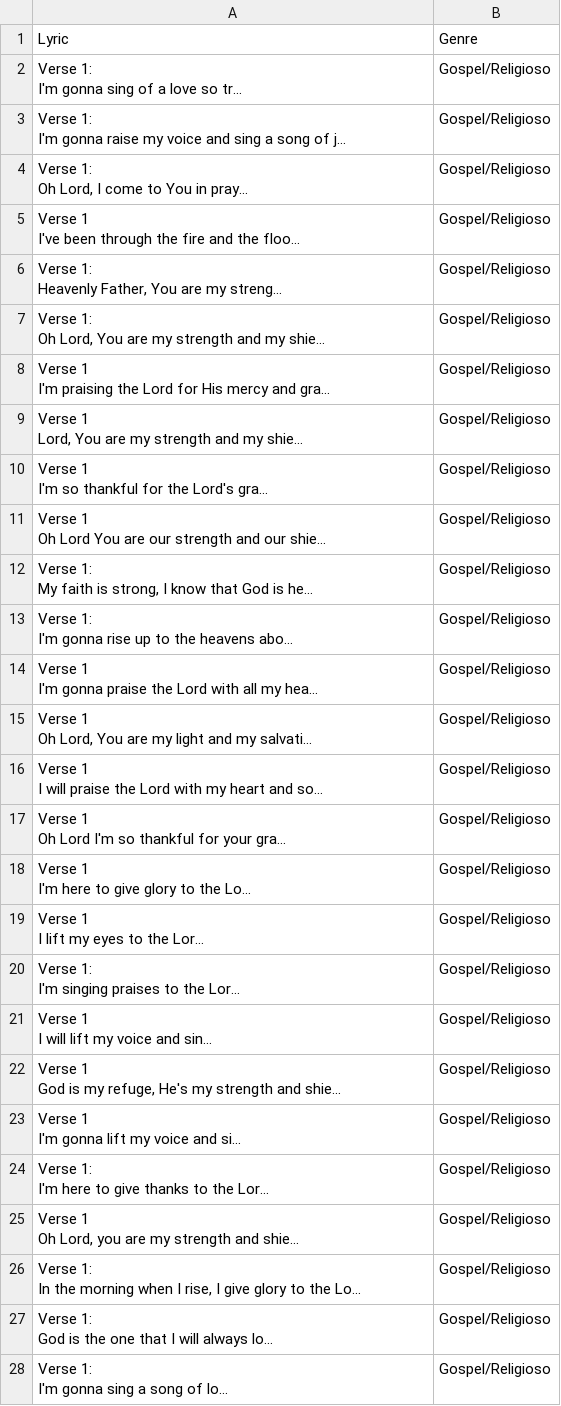
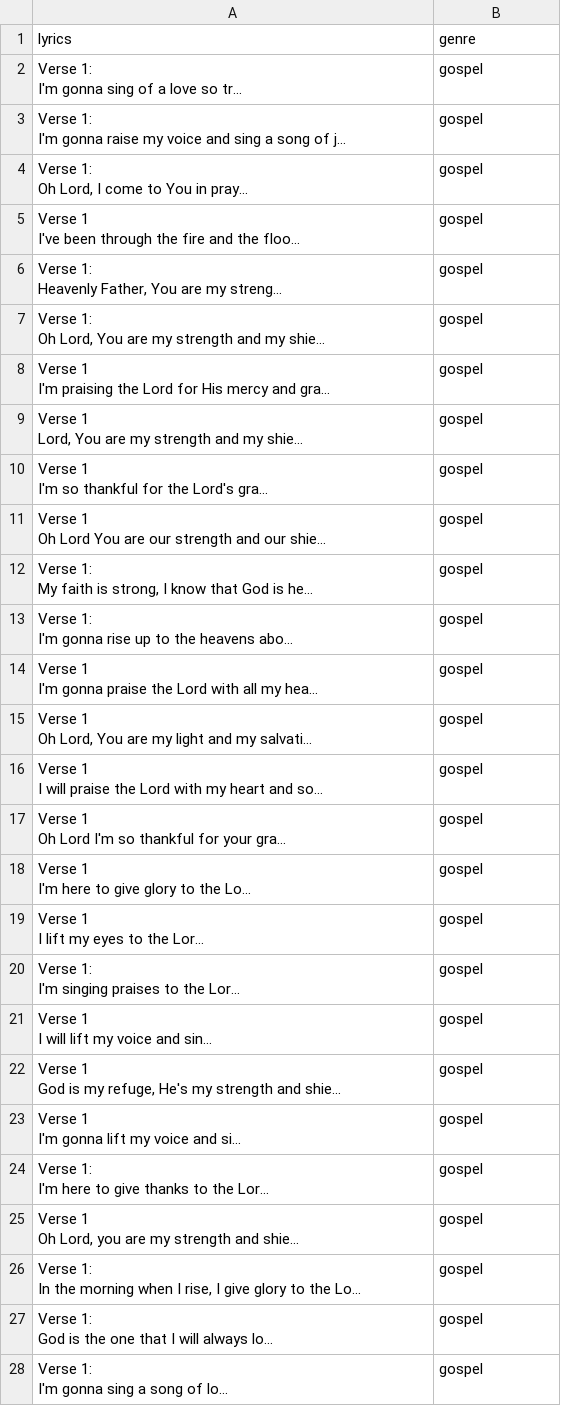
Before and after one commit to elliotdauber/nlp-datagen, a CSV file: datagen/generated_data/gospel.csv, drawn as a sheet; only a part is shown; long unchanged cells end in …; removed rows and columns are numbered as before the commit, all else as after; the diff covers the shown part only; the diff names each change by its address in the sheet, - before the commit and + after, or states it on an @@ line.

Commit message:
decomposed and wrote dataset augmentation fn

```diff
--- a/datagen/generated_data/gospel.csv
+++ b/datagen/generated_data/gospel.csv
-row 1: Lyric | Genre
+row 1: lyrics | genre
-B2:B28: Gospel/Religioso
+B2:B28: gospel
```
Also changed, not shown: 13 edited cells elsewhere in this file, datagen/generated_data/metal.csv, datagen/generated_data/rap.csv, 5 other files.
